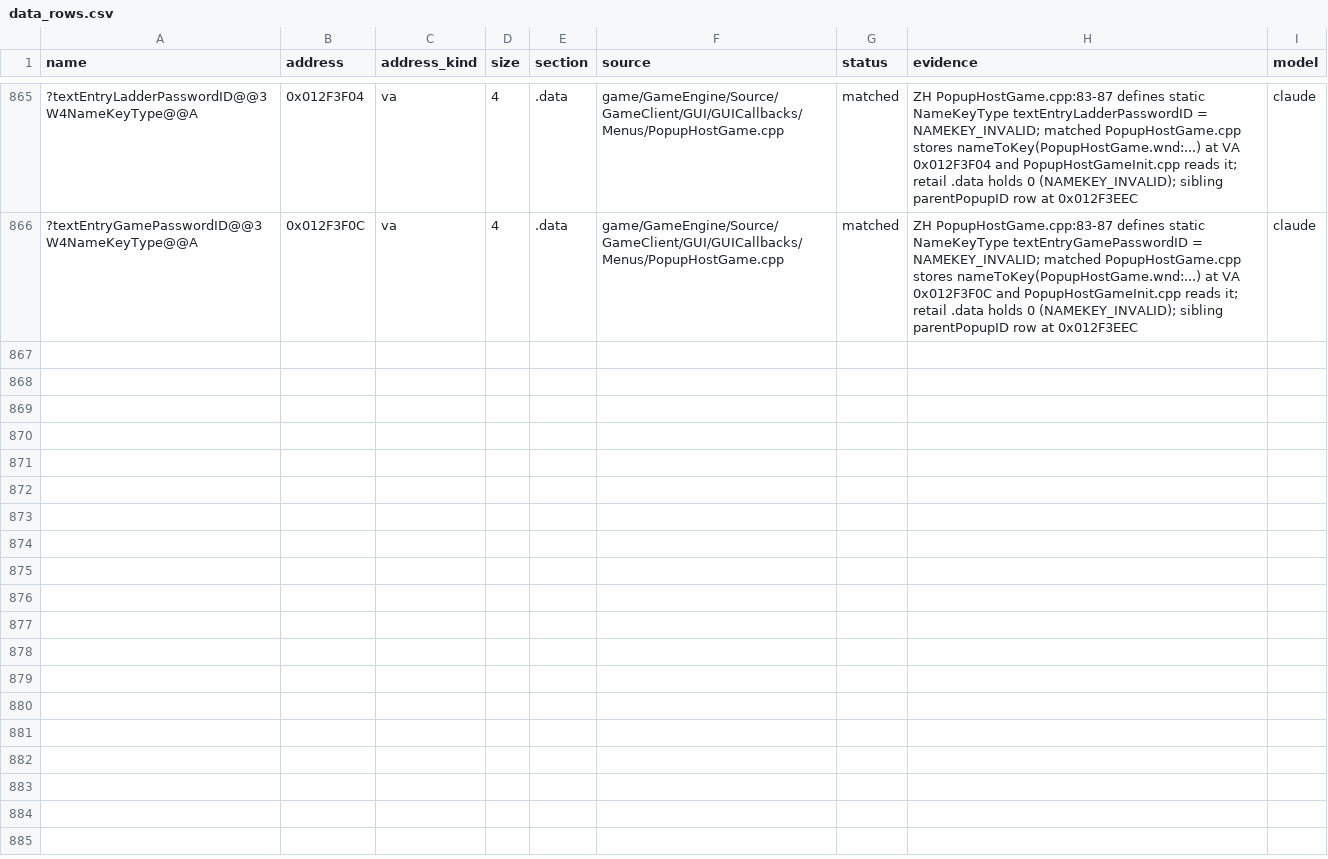
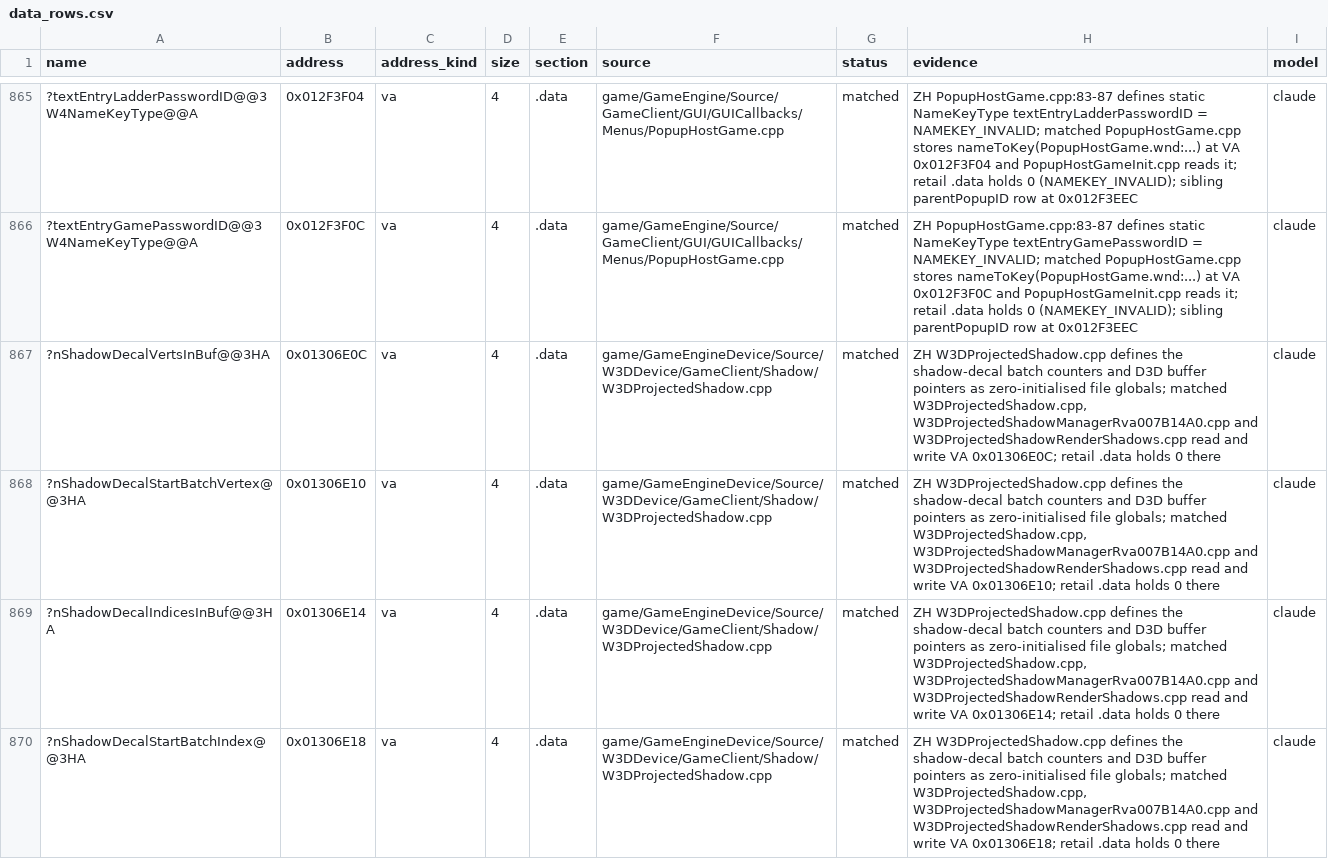
Before and after one commit to redrockvp/Open-BFME-1, a CSV file: targets/game/reverse/data_rows.csv, drawn as a sheet; only a part is shown, gaps mark what is left out; the diff covers the shown part only; the diff names each change by its address in the sheet, - before the commit and + after, or states it on an @@ line.

```diff
--- a/targets/game/reverse/data_rows.csv
+++ b/targets/game/reverse/data_rows.csv
+row 867: ?nShadowDecalVertsInBuf@@3HA | 0x01306E0C | va | 4 | .data | game/GameEngineDevice/Source/W3DDevice/GameClient/Shadow/W3DProjectedShadow.cpp | matched | ZH W3DProjectedShadow.cpp defines the shadow-decal batch counters and D3D buffer pointers as zero-initialised file globals; matched W3DProjectedShadow.cpp, W3DProjectedShadowManagerRva007B14A0.cpp and W3DProjectedShadowRenderShadows.cpp read and write VA 0x01306E0C; retail .data holds 0 there | claude
+row 868: ?nShadowDecalStartBatchVertex@@3HA | 0x01306E10 | va | 4 | .data | game/GameEngineDevice/Source/W3DDevice/GameClient/Shadow/W3DProjectedShadow.cpp | matched | ZH W3DProjectedShadow.cpp defines the shadow-decal batch counters and D3D buffer pointers as zero-initialised file globals; matched W3DProjectedShadow.cpp, W3DProjectedShadowManagerRva007B14A0.cpp and W3DProjectedShadowRenderShadows.cpp read and write VA 0x01306E10; retail .data holds 0 there | claude
+row 869: ?nShadowDecalIndicesInBuf@@3HA | 0x01306E14 | va | 4 | .data | game/GameEngineDevice/Source/W3DDevice/GameClient/Shadow/W3DProjectedShadow.cpp | matched | ZH W3DProjectedShadow.cpp defines the shadow-decal batch counters and D3D buffer pointers as zero-initialised file globals; matched W3DProjectedShadow.cpp, W3DProjectedShadowManagerRva007B14A0.cpp and W3DProjectedShadowRenderShadows.cpp read and write VA 0x01306E14; retail .data holds 0 there | claude
+row 870: ?nShadowDecalStartBatchIndex@@3HA | 0x01306E18 | va | 4 | .data | game/GameEngineDevice/Source/W3DDevice/GameClient/Shadow/W3DProjectedShadow.cpp | matched | ZH W3DProjectedShadow.cpp defines the shadow-decal batch counters and D3D buffer pointers as zero-initialised file globals; matched W3DProjectedShadow.cpp, W3DProjectedShadowManagerRva007B14A0.cpp and W3DProjectedShadowRenderShadows.cpp read and write VA 0x01306E18; retail .data holds 0 there | claude
```
Also changed, not shown: 4 added rows elsewhere in this file, targets/game/reverse/body_guard_baseline.csv, 2 other files.
